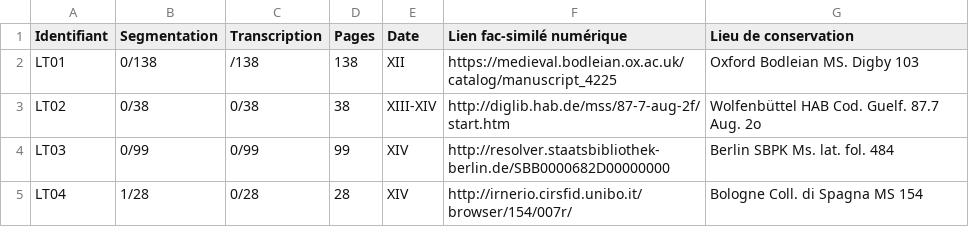
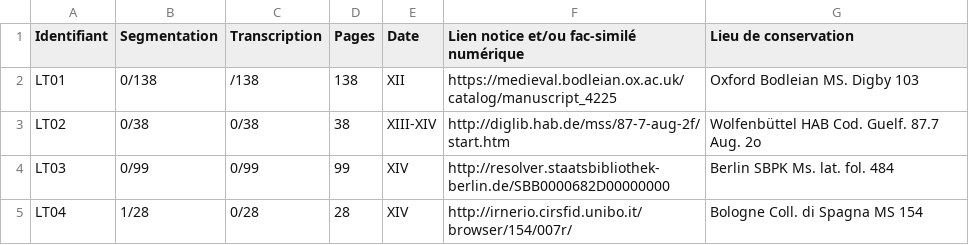
Before and after one commit to Lithos-Elaia/Oneirocriticon-Latinum, a CSV file: Table_Oneirocriticon.csv, drawn as a sheet.

Commit message:
Update Table_Oneirocriticon.csv

```diff
--- a/Table_Oneirocriticon.csv
+++ b/Table_Oneirocriticon.csv
@@ -1,2 +1,2 @@
-Identifiant,Segmentation,Transcription,Pages,Date,Lien fac-similé numérique,Lieu de conservation
+Identifiant,Segmentation,Transcription,Pages,Date,Lien notice et/ou fac-similé numérique,Lieu de conservation
 LT01, 0/138, /138, 138, XII, https://medieval.bodleian.ox.ac.uk/catalog/manuscript_4225, Oxford Bodleian MS. Digby 103
```
